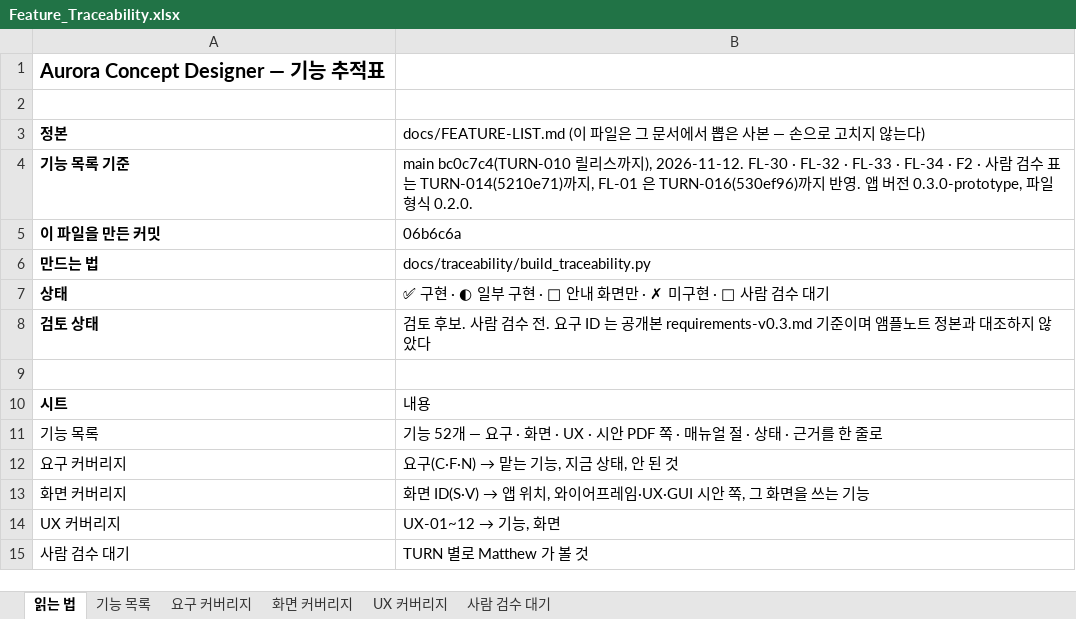
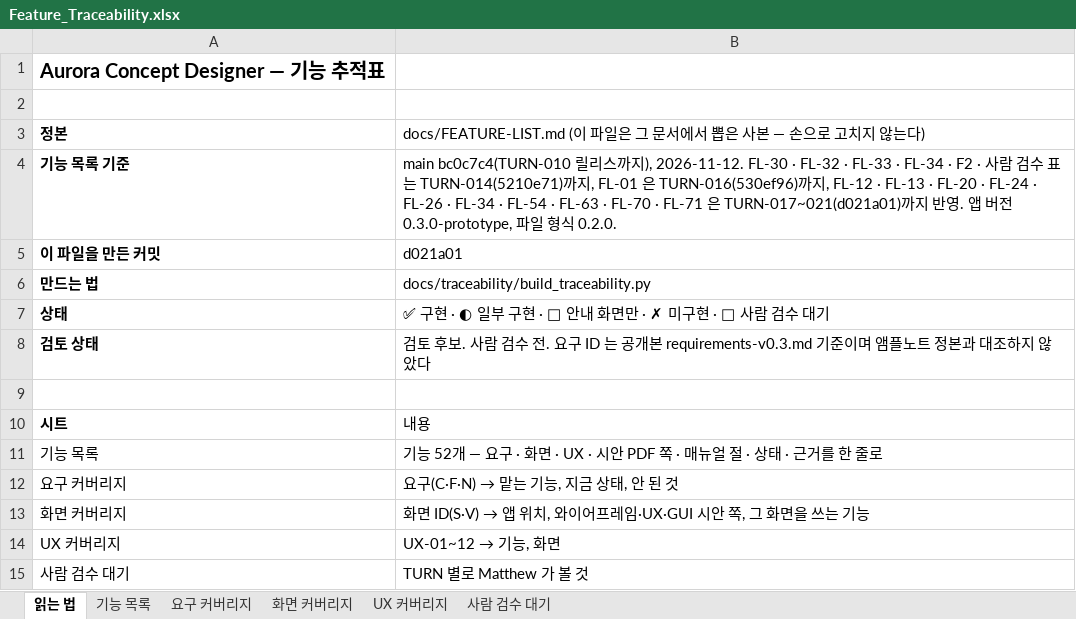
Before and after one commit to kotaeji/EquipCD_G, an Excel workbook: docs/traceability/Feature_Traceability.xlsx, sheet 읽는 법, drawn as a sheet; values as stored, in another font and other column widths than the file's, no borders; the diff names each change by its address in the sheet, - before the commit and + after, or states it on an @@ line.

```diff
--- a/docs/traceability/Feature_Traceability.xlsx (sheet 읽는 법)
+++ b/docs/traceability/Feature_Traceability.xlsx (sheet 읽는 법)
-B4: …까지 반…
+B4: …까지, FL-12 · FL-13 · FL-20 · FL-24 · FL-26 · FL-34 · FL-54 · FL-63 · FL-70 · FL-71 은 TURN-017~021(d021a01)까지 반…
-B5: 06b6c6a
+B5: d021a01
```
Also changed, not shown: sheet 기능 목록, sheet 사람 검수 대기, sheet 화면 커버리지, sheet UX 커버리지, 5 other files.
